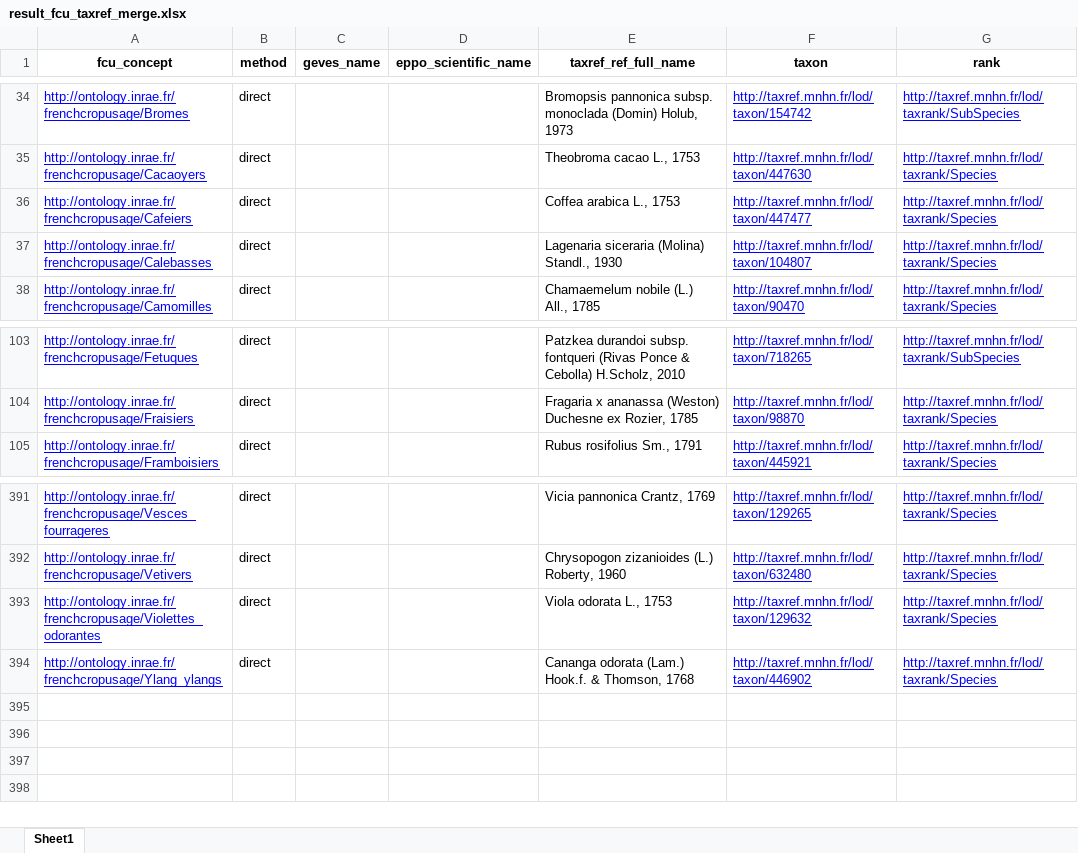
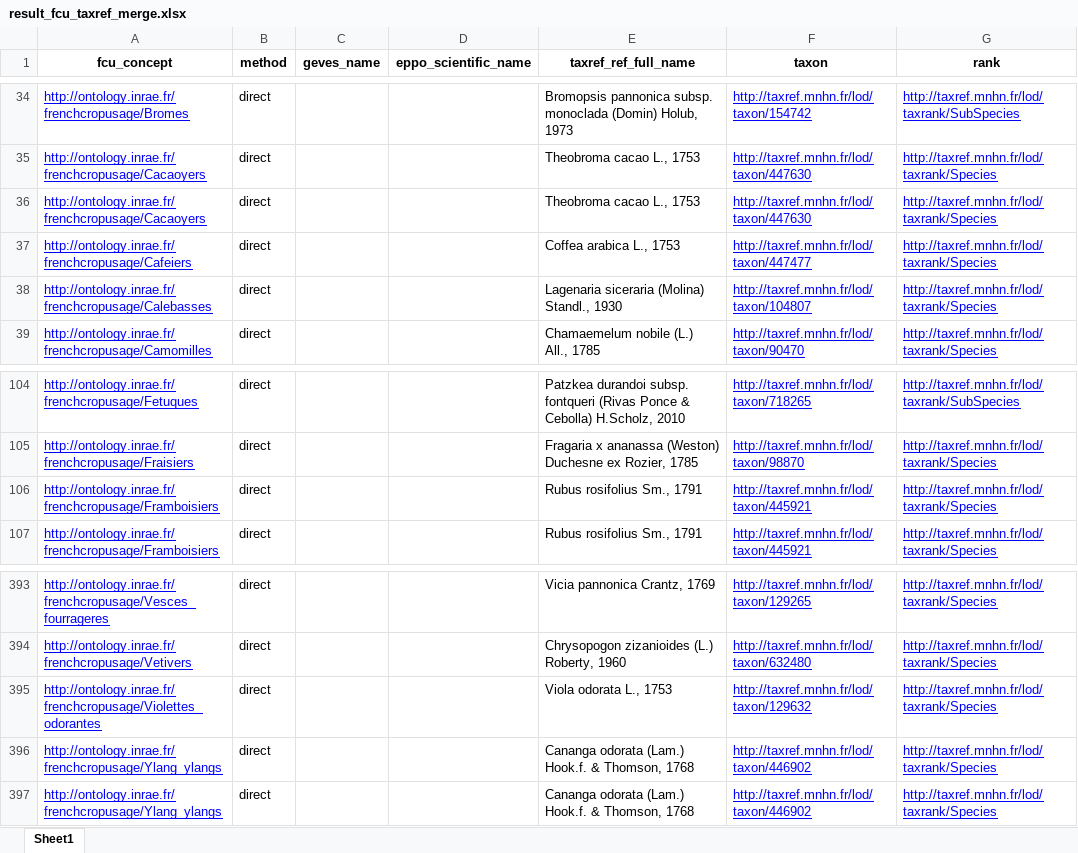
Before and after one commit to Wimmics/d2kab-alignments, an Excel workbook: precision/fcu-taxref/result_fcu_taxref_merge.xlsx, sheet Sheet1, drawn as a sheet; only a part is shown, gaps mark what is left out; values as stored, in another font and other column widths than the file's, no borders; the diff names each change by its address in the sheet, - before the commit and + after, or states it on an @@ line.

```diff
--- a/precision/fcu-taxref/result_fcu_taxref_merge.xlsx (sheet Sheet1)
+++ b/precision/fcu-taxref/result_fcu_taxref_merge.xlsx (sheet Sheet1)
+row 36: http://ontology.inrae.fr/frenchcropusage/Cacaoyers | direct |  |  | Theobroma cacao L., 1753 | http://taxref.mnhn.fr/lod/taxon/447630 | http://taxref.mnhn.fr/lod/taxrank/Species
+row 106: http://ontology.inrae.fr/frenchcropusage/Framboisiers | direct |  |  | Rubus rosifolius Sm., 1791 | http://taxref.mnhn.fr/lod/taxon/445921 | http://taxref.mnhn.fr/lod/taxrank/Species
+row 396: http://ontology.inrae.fr/frenchcropusage/Ylang_ylangs | direct |  |  | Cananga odorata (Lam.) Hook.f. & Thomson, 1768 | http://taxref.mnhn.fr/lod/taxon/446902 | http://taxref.mnhn.fr/lod/taxrank/Species
```
Also changed, not shown: precision/fcu-taxref/result_fcu_taxref.xlsx, 7 other files.
